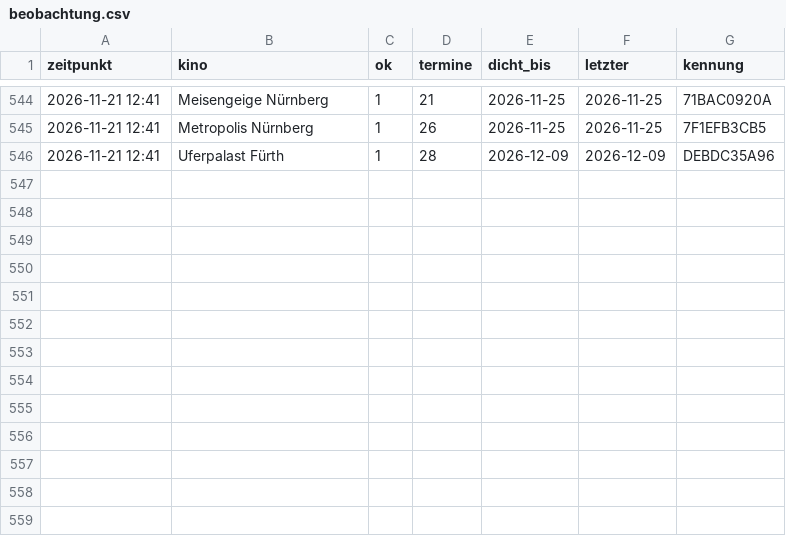
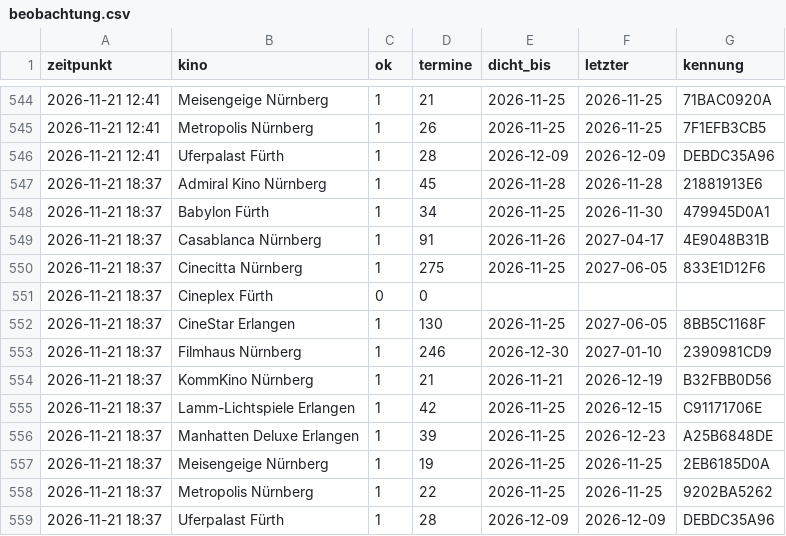
Before and after one commit to noris357/kinoprogramm, a CSV file: daten/beobachtung.csv, drawn as a sheet; only a part is shown, gaps mark what is left out; the diff names each change by its address in the sheet, - before the commit and + after, or states it on an @@ line.

```diff
--- a/daten/beobachtung.csv
+++ b/daten/beobachtung.csv
+row 547: 2026-11-21 18:37 | Admiral Kino Nürnberg | 1 | 45 | 2026-11-28 | 2026-11-28 | 21881913E6
+row 548: 2026-11-21 18:37 | Babylon Fürth | 1 | 34 | 2026-11-25 | 2026-11-30 | 479945D0A1
+row 549: 2026-11-21 18:37 | Casablanca Nürnberg | 1 | 91 | 2026-11-26 | 2027-04-17 | 4E9048B31B
+row 550: 2026-11-21 18:37 | Cinecitta Nürnberg | 1 | 275 | 2026-11-25 | 2027-06-05 | 833E1D12F6
+row 551: 2026-11-21 18:37 | Cineplex Fürth | 0 | 0
+row 552: 2026-11-21 18:37 | CineStar Erlangen | 1 | 130 | 2026-11-25 | 2027-06-05 | 8BB5C1168F
+row 553: 2026-11-21 18:37 | Filmhaus Nürnberg | 1 | 246 | 2026-12-30 | 2027-01-10 | 2390981CD9
+row 554: 2026-11-21 18:37 | KommKino Nürnberg | 1 | 21 | 2026-11-21 | 2026-12-19 | B32FBB0D56
+row 555: 2026-11-21 18:37 | Lamm-Lichtspiele Erlangen | 1 | 42 | 2026-11-25 | 2026-12-15 | C91171706E
+row 556: 2026-11-21 18:37 | Manhatten Deluxe Erlangen | 1 | 39 | 2026-11-25 | 2026-12-23 | A25B6848DE
+row 557: 2026-11-21 18:37 | Meisengeige Nürnberg | 1 | 19 | 2026-11-25 | 2026-11-25 | 2EB6185D0A
+row 558: 2026-11-21 18:37 | Metropolis Nürnberg | 1 | 22 | 2026-11-25 | 2026-11-25 | 9202BA5262
+row 559: 2026-11-21 18:37 | Uferpalast Fürth | 1 | 28 | 2026-12-09 | 2026-12-09 | DEBDC35A96
```
